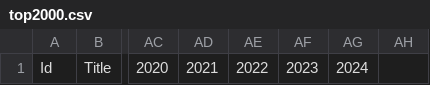
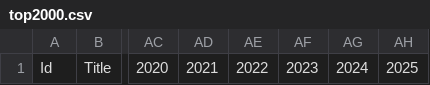
Before and after one commit to Top2000app/app, a CSV file: src/data/csv/Top2000.Data.Csv/top2000.csv, drawn as a sheet; only a part is shown, gaps mark what is left out; the diff names each change by its address in the sheet, - before the commit and + after, or states it on an @@ line.

```diff
--- a/src/data/csv/Top2000.Data.Csv/top2000.csv
+++ b/src/data/csv/Top2000.Data.Csv/top2000.csv
-AH1: (empty)
+AH1: 2025
```
Also changed, not shown: 28 other files.
